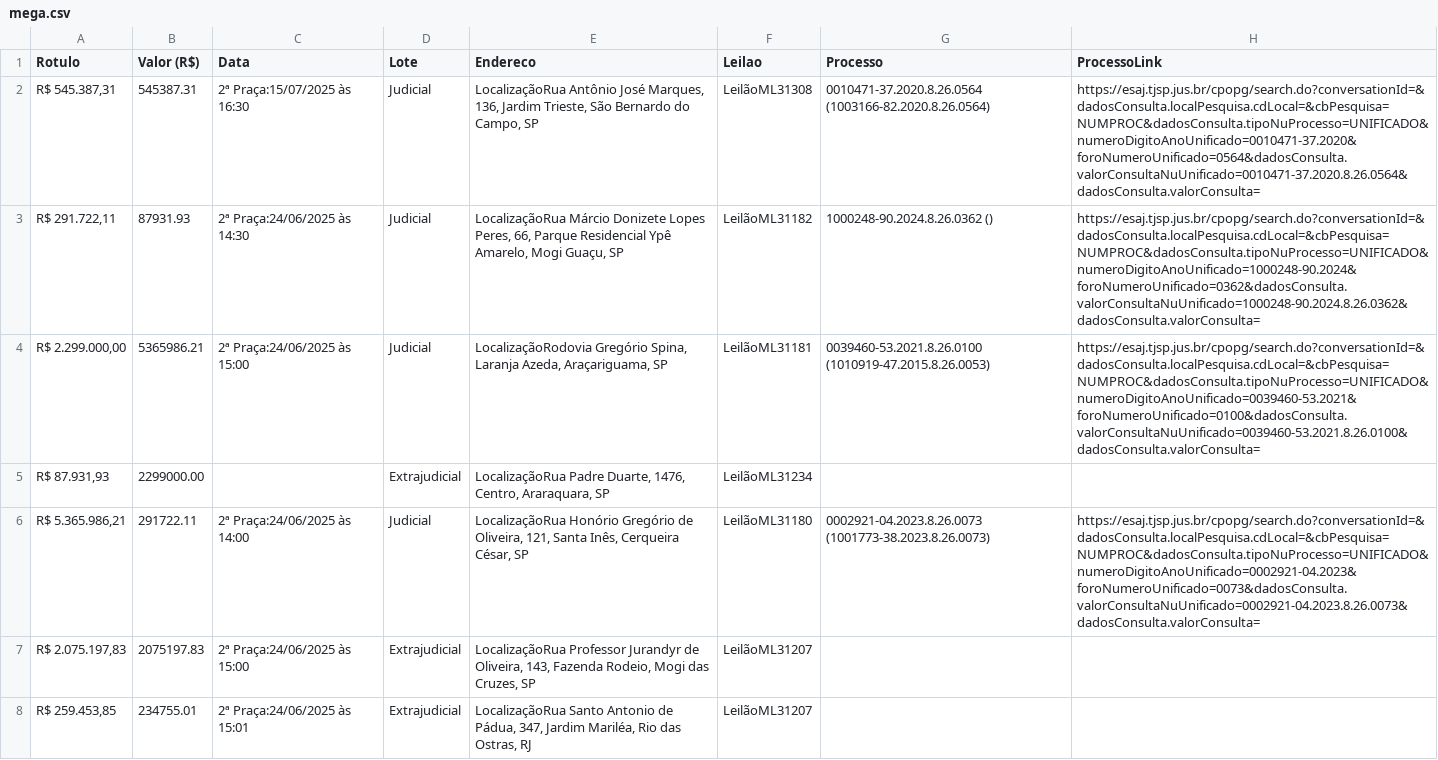
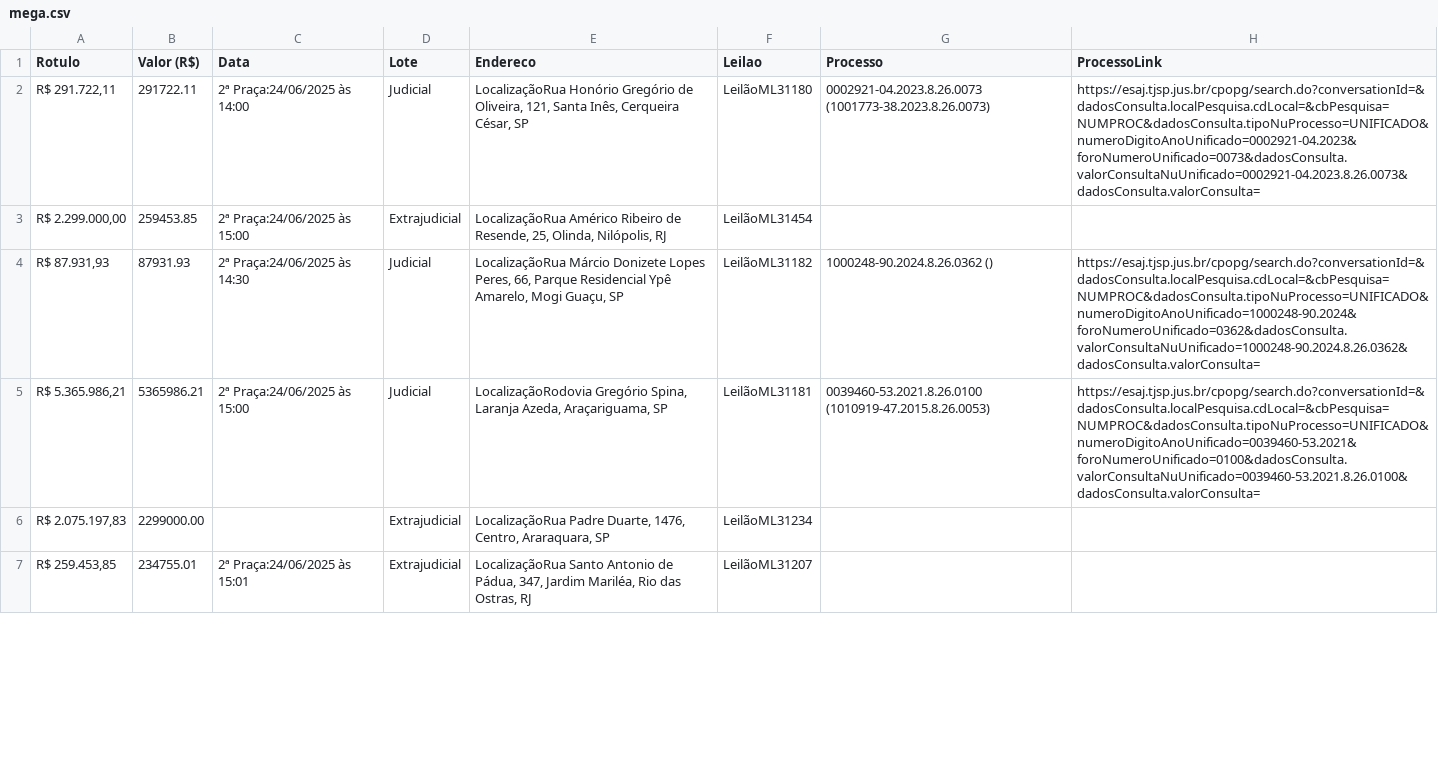
Before and after one commit to ps-vitor/zleiloes, a CSV file: backend/scrapers/mega.csv, drawn as a sheet; only a part is shown; the diff covers the shown part only.

```diff
--- a/backend/scrapers/mega.csv
+++ b/backend/scrapers/mega.csv
@@ -1,8 +1,7 @@
 Rotulo,Valor (R$),Data,Lote,Endereco,Leilao,Processo,ProcessoLink
-"R$ 545.387,31",545387.31,2ª Praça:15/07/2025 às 16:30,Judicial,"LocalizaçãoRua Antônio José Marques, 136, Jardim Trieste, São Bernardo do Campo, SP",LeilãoML31308,0010471-37.2020.8.26.0564 (1003166-82.2020.8.26.0564),https://esaj.tjsp.jus.br/cpopg/search.do?conversationId=&dadosConsulta.localPesquisa.cdLocal=&cbPesquisa=NUMPROC&dadosConsulta.tipoNuProcesso=UNIFICADO&numeroDigitoAnoUnificado=0010471-37.2020&foroNumeroUnificado=0564&dadosConsulta.valorConsultaNuUnificado=0010471-37.2020.8.26.0564&dadosConsulta.valorConsulta=
-"R$ 291.722,11",87931.93,2ª Praça:24/06/2025 às 14:30,Judicial,"LocalizaçãoRua Márcio Donizete Lopes Peres, 66, Parque Residencial Ypê Amarelo, Mogi Guaçu, SP",LeilãoML31182,1000248-90.2024.8.26.0362 (),https://esaj.tjsp.jus.br/cpopg/search.do?conversationId=&dadosConsulta.localPesquisa.cdLocal=&cbPesquisa=NUMPROC&dadosConsulta.tipoNuProcesso=UNIFICADO&numeroDigitoAnoUnificado=1000248-90.2024&foroNumeroUnificado=0362&dadosConsulta.valorConsultaNuUnificado=1000248-90.2024.8.26.0362&dadosConsulta.valorConsulta=
-"R$ 2.299.000,00",5365986.21,2ª Praça:24/06/2025 às 15:00,Judicial,"LocalizaçãoRodovia Gregório Spina, Laranja Azeda, Araçariguama, SP",LeilãoML31181,0039460-53.2021.8.26.0100 (1010919-47.2015.8.26.0053),https://esaj.tjsp.jus.br/cpopg/search.do?conversationId=&dadosConsulta.localPesquisa.cdLocal=&cbPesquisa=NUMPROC&dadosConsulta.tipoNuProcesso=UNIFICADO&numeroDigitoAnoUnificado=0039460-53.2021&foroNumeroUnificado=0100&dadosConsulta.valorConsultaNuUnificado=0039460-53.2021.8.26.0100&dadosConsulta.valorConsulta=
-"R$ 87.931,93",2299000.00,,Extrajudicial,"LocalizaçãoRua Padre Duarte, 1476, Centro, Araraquara, SP",LeilãoML31234,,
-"R$ 5.365.986,21",291722.11,2ª Praça:24/06/2025 às 14:00,Judicial,"LocalizaçãoRua Honório Gregório de Oliveira, 121, Santa Inês, Cerqueira César, SP",LeilãoML31180,0002921-04.2023.8.26.0073 (1001773-38.2023.8.26.0073),https://esaj.tjsp.jus.br/cpopg/search.do?conversationId=&dadosConsulta.localPesquisa.cdLocal=&cbPesquisa=NUMPROC&dadosConsulta.tipoNuProcesso=UNIFICADO&numeroDigitoAnoUnificado=0002921-04.2023&foroNumeroUnificado=0073&dadosConsulta.valorConsultaNuUnificado=0002921-04.2023.8.26.0073&dadosConsulta.valorConsulta=
-"R$ 2.075.197,83",2075197.83,2ª Praça:24/06/2025 às 15:00,Extrajudicial,"LocalizaçãoRua Professor Jurandyr de Oliveira, 143, Fazenda Rodeio, Mogi das Cruzes, SP",LeilãoML31207,,
+"R$ 291.722,11",291722.11,2ª Praça:24/06/2025 às 14:00,Judicial,"LocalizaçãoRua Honório Gregório de Oliveira, 121, Santa Inês, Cerqueira César, SP",LeilãoML31180,0002921-04.2023.8.26.0073 (1001773-38.2023.8.26.0073),https://esaj.tjsp.jus.br/cpopg/search.do?conversationId=&dadosConsulta.localPesquisa.cdLocal=&cbPesquisa=NUMPROC&dadosConsulta.tipoNuProcesso=UNIFICADO&numeroDigitoAnoUnificado=0002921-04.2023&foroNumeroUnificado=0073&dadosConsulta.valorConsultaNuUnificado=0002921-04.2023.8.26.0073&dadosConsulta.valorConsulta=
+"R$ 2.299.000,00",259453.85,2ª Praça:24/06/2025 às 15:00,Extrajudicial,"LocalizaçãoRua Américo Ribeiro de Resende, 25, Olinda, Nilópolis, RJ",LeilãoML31454,,
+"R$ 87.931,93",87931.93,2ª Praça:24/06/2025 às 14:30,Judicial,"LocalizaçãoRua Márcio Donizete Lopes Peres, 66, Parque Residencial Ypê Amarelo, Mogi Guaçu, SP",LeilãoML31182,1000248-90.2024.8.26.0362 (),https://esaj.tjsp.jus.br/cpopg/search.do?conversationId=&dadosConsulta.localPesquisa.cdLocal=&cbPesquisa=NUMPROC&dadosConsulta.tipoNuProcesso=UNIFICADO&numeroDigitoAnoUnificado=1000248-90.2024&foroNumeroUnificado=0362&dadosConsulta.valorConsultaNuUnificado=1000248-90.2024.8.26.0362&dadosConsulta.valorConsulta=
+"R$ 5.365.986,21",5365986.21,2ª Praça:24/06/2025 às 15:00,Judicial,"LocalizaçãoRodovia Gregório Spina, Laranja Azeda, Araçariguama, SP",LeilãoML31181,0039460-53.2021.8.26.0100 (1010919-47.2015.8.26.0053),https://esaj.tjsp.jus.br/cpopg/search.do?conversationId=&dadosConsulta.localPesquisa.cdLocal=&cbPesquisa=NUMPROC&dadosConsulta.tipoNuProcesso=UNIFICADO&numeroDigitoAnoUnificado=0039460-53.2021&foroNumeroUnificado=0100&dadosConsulta.valorConsultaNuUnificado=0039460-53.2021.8.26.0100&dadosConsulta.valorConsulta=
+"R$ 2.075.197,83",2299000.00,,Extrajudicial,"LocalizaçãoRua Padre Duarte, 1476, Centro, Araraquara, SP",LeilãoML31234,,
 "R$ 259.453,85",234755.01,2ª Praça:24/06/2025 às 15:01,Extrajudicial,"LocalizaçãoRua Santo Antonio de Pádua, 347, Jardim Mariléa, Rio das Ostras, RJ",LeilãoML31207,,
```
Also changed, not shown: 1 added row and 87 edited cells elsewhere in this file, backend/scrapers/portalzuk.csv, backend/scrapers/sodre.csv, 3 other files.
